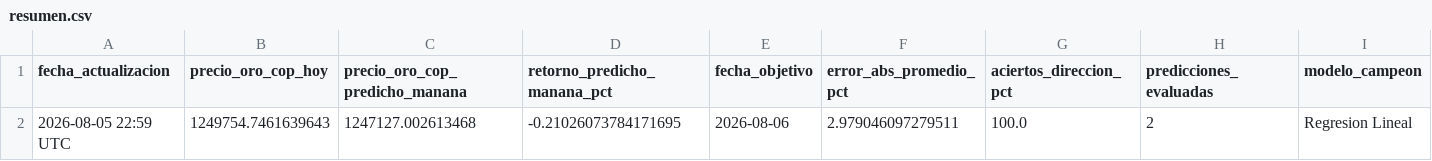
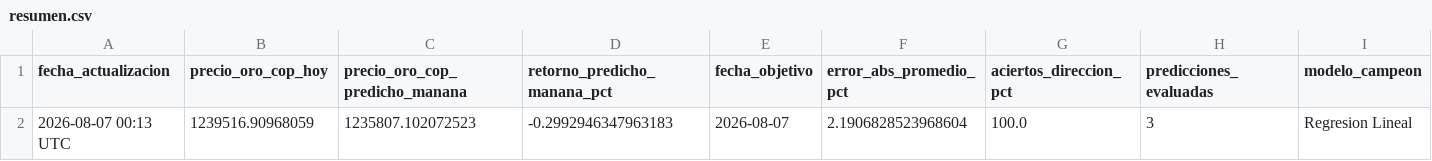
Before and after one commit to michaelsteven1299/proyecto_michael-, a CSV file: dashboard_data/resumen.csv, drawn as a sheet; only a part is shown; removed rows and columns are numbered as before the commit, all else as after; rows hold the shown columns only; the diff names each change by its address in the sheet, - before the commit and + after, or states it on an @@ line.

```diff
--- a/dashboard_data/resumen.csv
+++ b/dashboard_data/resumen.csv
-row 2: 2026-08-05 22:59 UTC | 1249754.7461639643 | 1247127.002613468 | -0.21026073784171695 | 2026-08-06 | 2.979046097279511 | 100.0 | 2 | Regresion Lineal
+row 2: 2026-08-07 00:13 UTC | 1239516.90968059 | 1235807.102072523 | -0.2992946347963183 | 2026-08-07 | 2.1906828523968604 | 100.0 | 3 | Regresion Lineal
```
Also changed, not shown: dashboard_data/historico.csv, dashboard_data/prediccion.csv, 1 other file.
